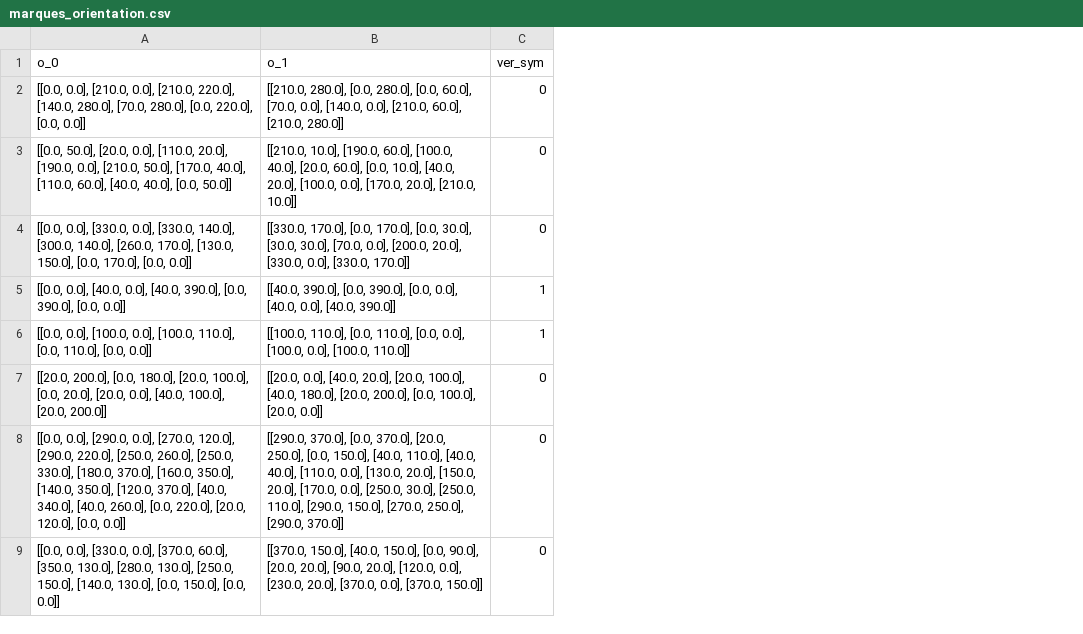
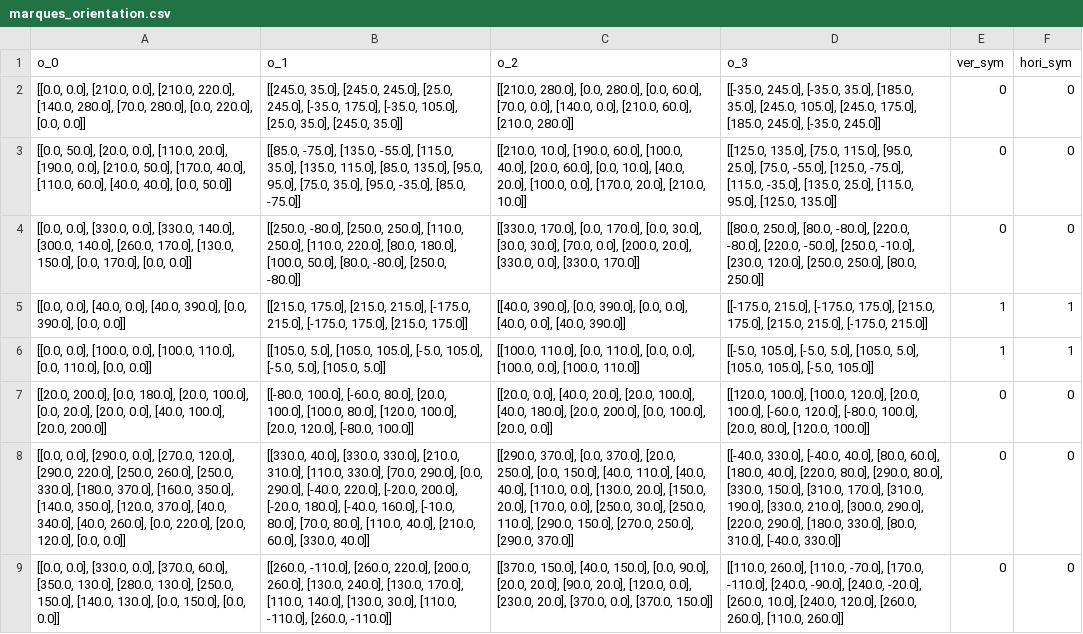
Before and after one commit to seanys/Packing-Algorithm, a CSV file: data/marques_orientation.csv, drawn as a sheet; addresses are those after the commit; the diff names each change by its address in the sheet, - before the commit and + after, or states it on an @@ line.

```diff
--- a/data/marques_orientation.csv
+++ b/data/marques_orientation.csv
+column B (o_1), rows 2-9: [[245.0, 35.0], [245.0, 245.0], [25.0, 245.0], [-35.0, 175.0], [-35.0, 105.0], [25.0, 35.0], [245.0, 35.0]] | [[85.0, -75.0], [135.0, -55.0], [115.0, 35.0], [135.0, 115.0], [85.0, 135.0], [95.0, 95.0], [75.0, 35.0], [95.0, -35.0], [85.0, -75.0]] | [[250.0, -80.0], [250.0, 250.0], [110.0, 250.0], [110.0, 220.0], [80.0, 180.0], [100.0, 50.0], [80.0, -80.0], [250.0, -80.0]] | [[215.0, 175.0], [215.0, 215.0], [-175.0, 215.0], [-175.0, 175.0], [215.0, 175.0]] | [[105.0, 5.0], [105.0, 105.0], [-5.0, 105.0], [-5.0, 5.0], [105.0, 5.0]] | [[-80.0, 100.0], [-60.0, 80.0], [20.0, 100.0], [100.0, 80.0], [120.0, 100.0], [20.0, 120.0], [-80.0, 100.0]] | [[330.0, 40.0], [330.0, 330.0], [210.0, 310.0], [110.0, 330.0], [70.0, 290.0], [0.0, 290.0], [-40.0, 220.0], [-20.0, 200.0], [-20.0, 180.0], [-40.0, 160.0], [-10.0, 80.0], [70.0, 80.0], [110.0, 40.0], [210.0, 60.0], [330.0, 40.0]] | [[260.0, -110.0], [260.0, 220.0], [200.0, 260.0], [130.0, 240.0], [130.0, 170.0], [110.0, 140.0], [130.0, 30.0], [110.0, -110.0], [260.0, -110.0]]
+column D (o_3), rows 2-9: [[-35.0, 245.0], [-35.0, 35.0], [185.0, 35.0], [245.0, 105.0], [245.0, 175.0], [185.0, 245.0], [-35.0, 245.0]] | [[125.0, 135.0], [75.0, 115.0], [95.0, 25.0], [75.0, -55.0], [125.0, -75.0], [115.0, -35.0], [135.0, 25.0], [115.0, 95.0], [125.0, 135.0]] | [[80.0, 250.0], [80.0, -80.0], [220.0, -80.0], [220.0, -50.0], [250.0, -10.0], [230.0, 120.0], [250.0, 250.0], [80.0, 250.0]] | [[-175.0, 215.0], [-175.0, 175.0], [215.0, 175.0], [215.0, 215.0], [-175.0, 215.0]] | [[-5.0, 105.0], [-5.0, 5.0], [105.0, 5.0], [105.0, 105.0], [-5.0, 105.0]] | [[120.0, 100.0], [100.0, 120.0], [20.0, 100.0], [-60.0, 120.0], [-80.0, 100.0], [20.0, 80.0], [120.0, 100.0]] | [[-40.0, 330.0], [-40.0, 40.0], [80.0, 60.0], [180.0, 40.0], [220.0, 80.0], [290.0, 80.0], [330.0, 150.0], [310.0, 170.0], [310.0, 190.0], [330.0, 210.0], [300.0, 290.0], [220.0, 290.0], [180.0, 330.0], [80.0, 310.0], [-40.0, 330.0]] | [[110.0, 260.0], [110.0, -70.0], [170.0, -110.0], [240.0, -90.0], [240.0, -20.0], [260.0, 10.0], [240.0, 120.0], [260.0, 260.0], [110.0, 260.0]]
+column F (hori_sym), rows 2-9: 0 | 0 | 0 | 1 | 1 | 0 | 0 | 0
-C1: o_1
+C1: o_2
```
Also changed, not shown: data/dagli_clus_nfp.csv, data/dagli_clus_orientation.csv, 31 other files.
